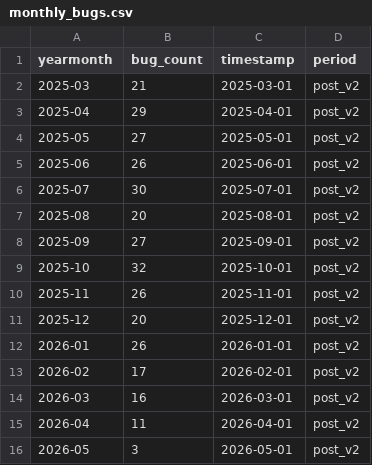
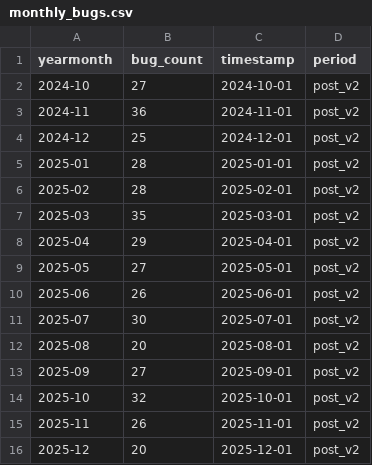
Before and after one commit to DRNCW/stat-audit-pandas-Tim7--sti-2025, a CSV file: data/clean/monthly_bugs.csv, drawn as a sheet.

Commit message:
Debugging di kode issues data fetching dan cleaning dan updating dataset after debugging

```diff
--- a/data/clean/monthly_bugs.csv
+++ b/data/clean/monthly_bugs.csv
@@ -1,3 +1,8 @@
 yearmonth,bug_count,timestamp,period
-2025-03,21,2025-03-01,post_v2
+2024-10,27,2024-10-01,post_v2
+2024-11,36,2024-11-01,post_v2
+2024-12,25,2024-12-01,post_v2
+2025-01,28,2025-01-01,post_v2
+2025-02,28,2025-02-01,post_v2
+2025-03,35,2025-03-01,post_v2
 2025-04,29,2025-04-01,post_v2
@@ -11,6 +16 @@ yearmonth,bug_count,timestamp,period
 2025-12,20,2025-12-01,post_v2
-2026-01,26,2026-01-01,post_v2
-2026-02,17,2026-02-01,post_v2
-2026-03,16,2026-03-01,post_v2
-2026-04,11,2026-04-01,post_v2
-2026-05,3,2026-05-01,post_v2
```
Also changed, not shown: 2 other files.
